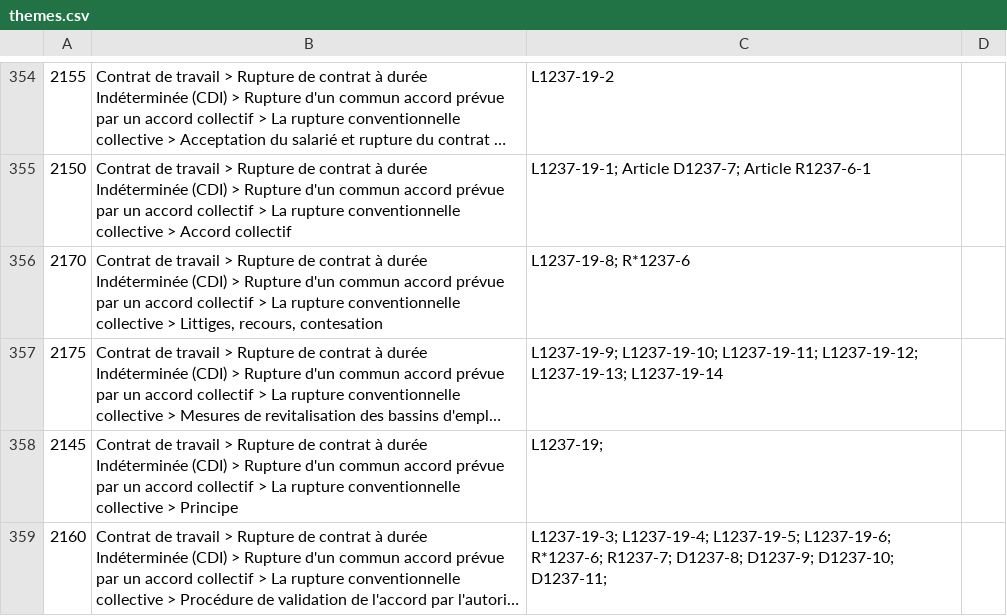
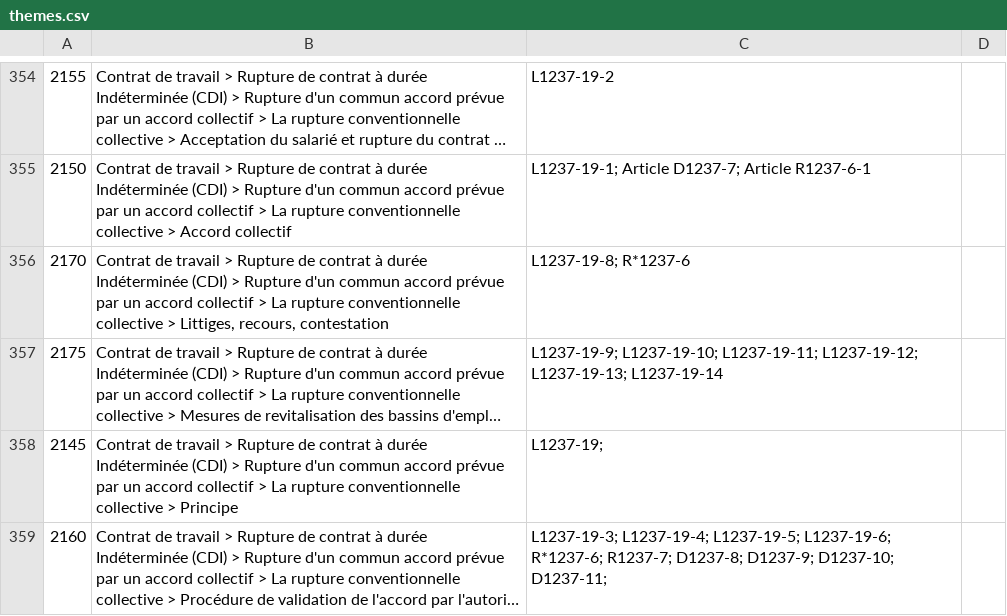
Before and after one commit to SocialGouv/code-du-travail-numerique, a CSV file: packages/code-du-travail-data/dataset/code_du_travail/themes.csv, drawn as a sheet; only a part is shown, gaps mark what is left out; long unchanged cells end in …; the diff names each change by its address in the sheet, - before the commit and + after, or states it on an @@ line.

Commit message:
Update themes.csv
doublon n° 300 et 1100

```diff
--- a/packages/code-du-travail-data/dataset/code_du_travail/themes.csv
+++ b/packages/code-du-travail-data/dataset/code_du_travail/themes.csv
-B356: …Littiges, recours, contesation
+B356: …Littiges, recours, contestation
```
